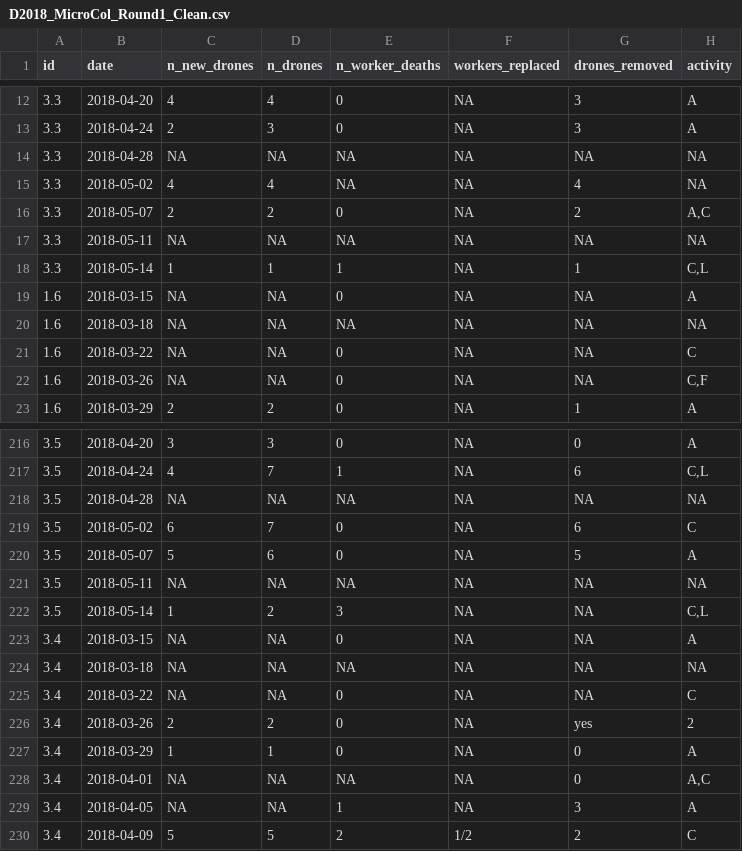
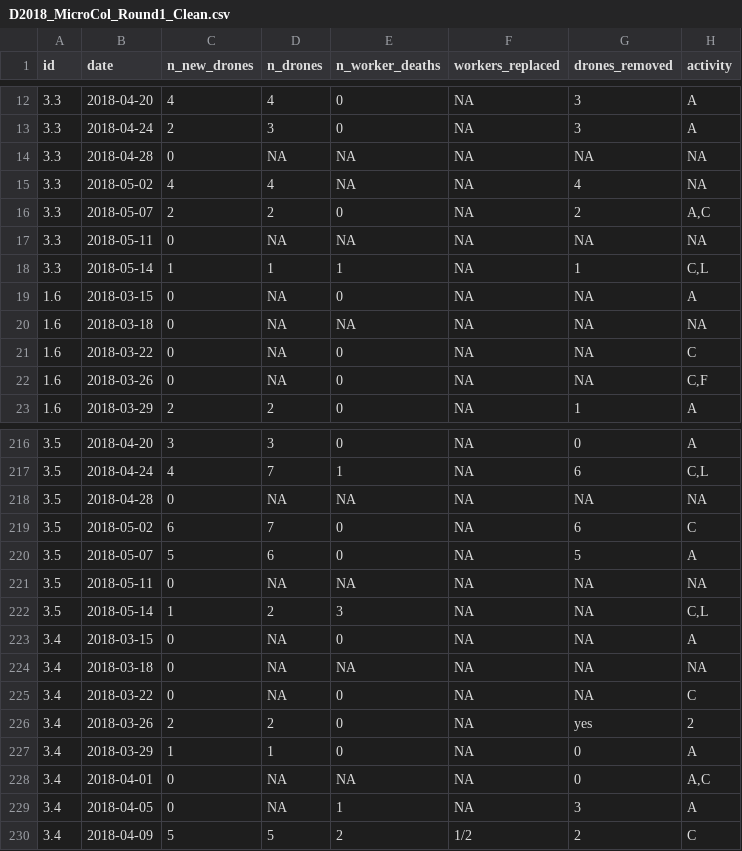
Before and after one commit to jhemberger/2018-microcolony-experiments, a CSV file: D2018_MicroCol_Round1_Clean.csv, drawn as a sheet; only a part is shown, gaps mark what is left out; the diff covers the shown part only; the diff names each change by its address in the sheet, - before the commit and + after, or states it on an @@ line.

```diff
--- a/D2018_MicroCol_Round1_Clean.csv
+++ b/D2018_MicroCol_Round1_Clean.csv
-C14 (n_new_drones): NA
+C14 (n_new_drones): 0
-C17 (n_new_drones): NA
+C17 (n_new_drones): 0
-C19:C22 (n_new_drones): NA
+C19:C22 (n_new_drones): 0
-C218 (n_new_drones): NA
+C218 (n_new_drones): 0
-C221 (n_new_drones): NA
+C221 (n_new_drones): 0
-C223:C225 (n_new_drones): NA
+C223:C225 (n_new_drones): 0
-C228:C229 (n_new_drones): NA
+C228:C229 (n_new_drones): 0
```
Also changed, not shown: 125 edited cells elsewhere in this file, D2018_MC1_DroneIT.csv, 11 other files.
